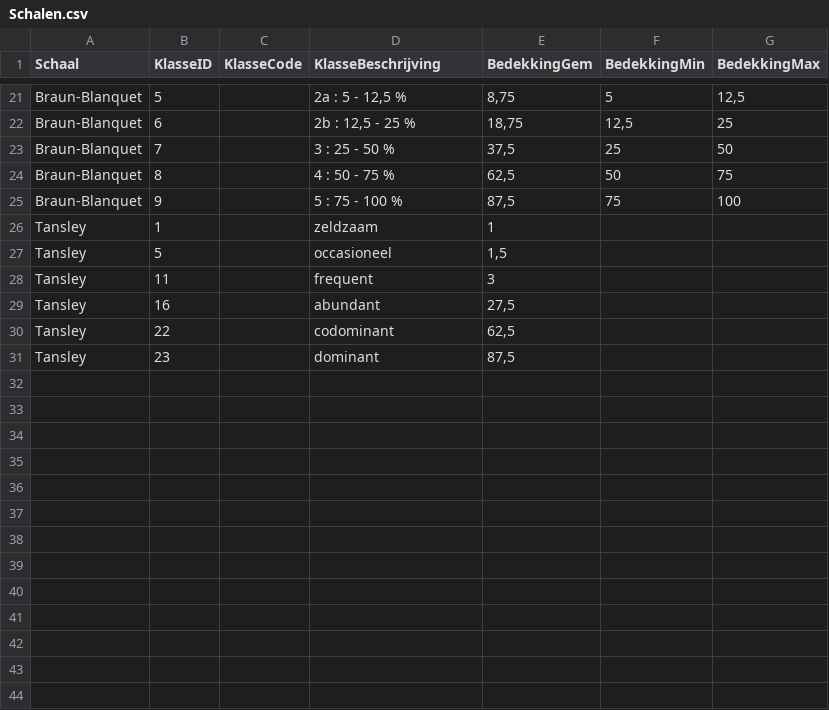
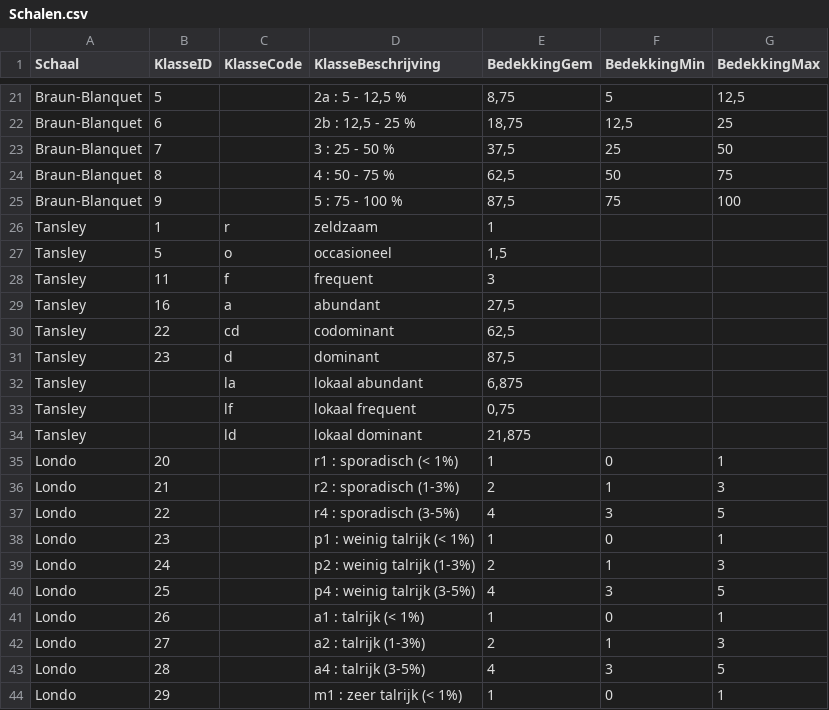
Before and after one commit to ToonHub/RapportageHabitats, a CSV file: LSVIData/Schalen.csv, drawn as a sheet; only a part is shown, gaps mark what is left out; the diff covers the shown part only.

Commit message:
add Londo scale add Tansley code

```diff
--- a/LSVIData/Schalen.csv
+++ b/LSVIData/Schalen.csv
@@ -25,7 +25,20 @@ Braun-Blanquet;8;;4       : 50 - 75 %;62,5;50;75
 Braun-Blanquet;9;;5       : 75 - 100 %;87,5;75;100
-Tansley;1;;zeldzaam;1;;
-Tansley;5;;occasioneel;1,5;;
-Tansley;11;;frequent;3;;
-Tansley;16;;abundant;27,5;;
-Tansley;22;;codominant;62,5;;
-Tansley;23;;dominant;87,5;;
+Tansley;1;r;zeldzaam;1;;
+Tansley;5;o;occasioneel;1,5;;
+Tansley;11;f;frequent;3;;
+Tansley;16;a;abundant;27,5;;
+Tansley;22;cd;codominant;62,5;;
+Tansley;23;d;dominant;87,5;;
+Tansley;;la;lokaal abundant;6,875;;
+Tansley;;lf;lokaal frequent;0,75;;
+Tansley;;ld;lokaal dominant;21,875;;
+Londo;20;;r1 : sporadisch (< 1%);1;0;1
+Londo;21;;r2 : sporadisch (1-3%);2;1;3
+Londo;22;;r4 : sporadisch (3-5%);4;3;5
+Londo;23;;p1 : weinig talrijk (< 1%);1;0;1
+Londo;24;;p2 : weinig talrijk (1-3%);2;1;3
+Londo;25;;p4 : weinig talrijk (3-5%);4;3;5
+Londo;26;;a1 : talrijk (< 1%);1;0;1
+Londo;27;;a2 : talrijk (1-3%);2;1;3
+Londo;28;;a4 : talrijk (3-5%);4;3;5
+Londo;29;;m1 : zeer talrijk (< 1%);1;0;1
```
Also changed, not shown: 16 added rows elsewhere in this file.
